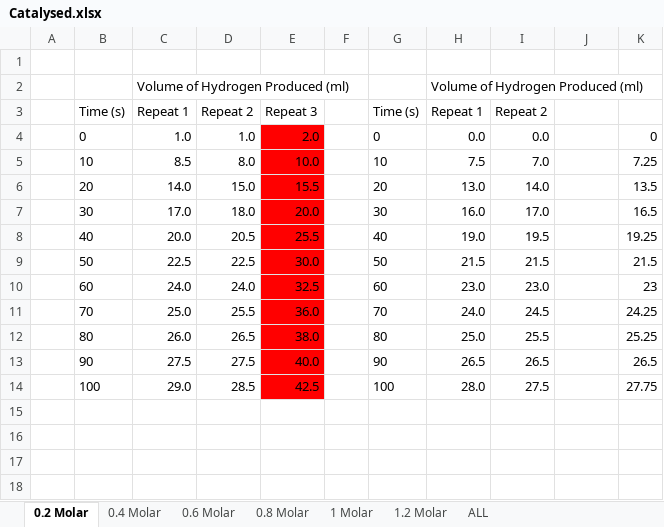
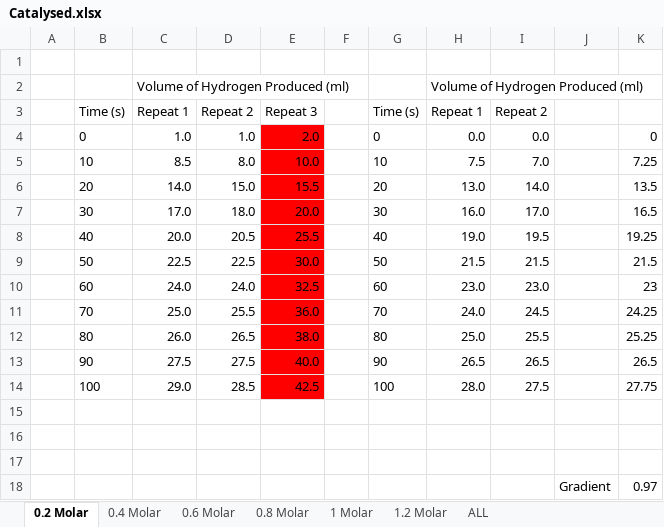
Before and after one commit to BenKeppie/ChemistryCoursework, an Excel workbook: LaTeX/Experiment/Results/Catalysed.xlsx, sheet 0.2 Molar, drawn as a sheet; values as stored, in another font and other column widths than the file's, no borders; charts and pictures not drawn; the diff names each change by its address in the sheet, - before the commit and + after, or states it on an @@ line.

```diff
--- a/LaTeX/Experiment/Results/Catalysed.xlsx (sheet 0.2 Molar)
+++ b/LaTeX/Experiment/Results/Catalysed.xlsx (sheet 0.2 Molar)
+row 15: (empty)
+row 16: (empty)
+row 17: (empty)
+row 18:  |  |  |  |  |  |  |  |  | Gradient | 0.97
```
Also changed, not shown: sheet ALL, sheet 0.4 Molar, sheet 0.6 Molar, sheet 0.8 Molar, sheet 1 Molar, sheet 1.2 Molar, charts or pictures, LaTeX/Experiment/Results/DifferentCatalysts.xlsx, LaTeX/Experiment/Results/NonCatalyst.xlsx, 24 other files.
